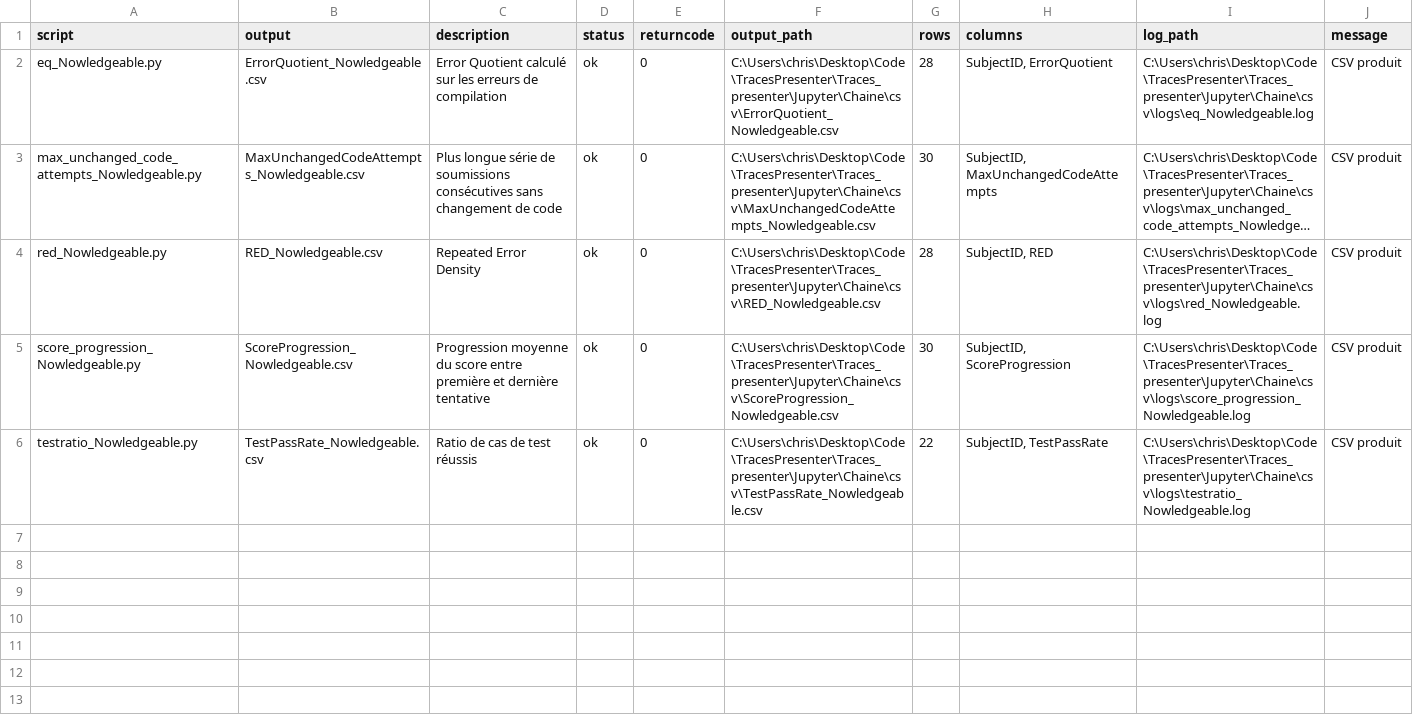
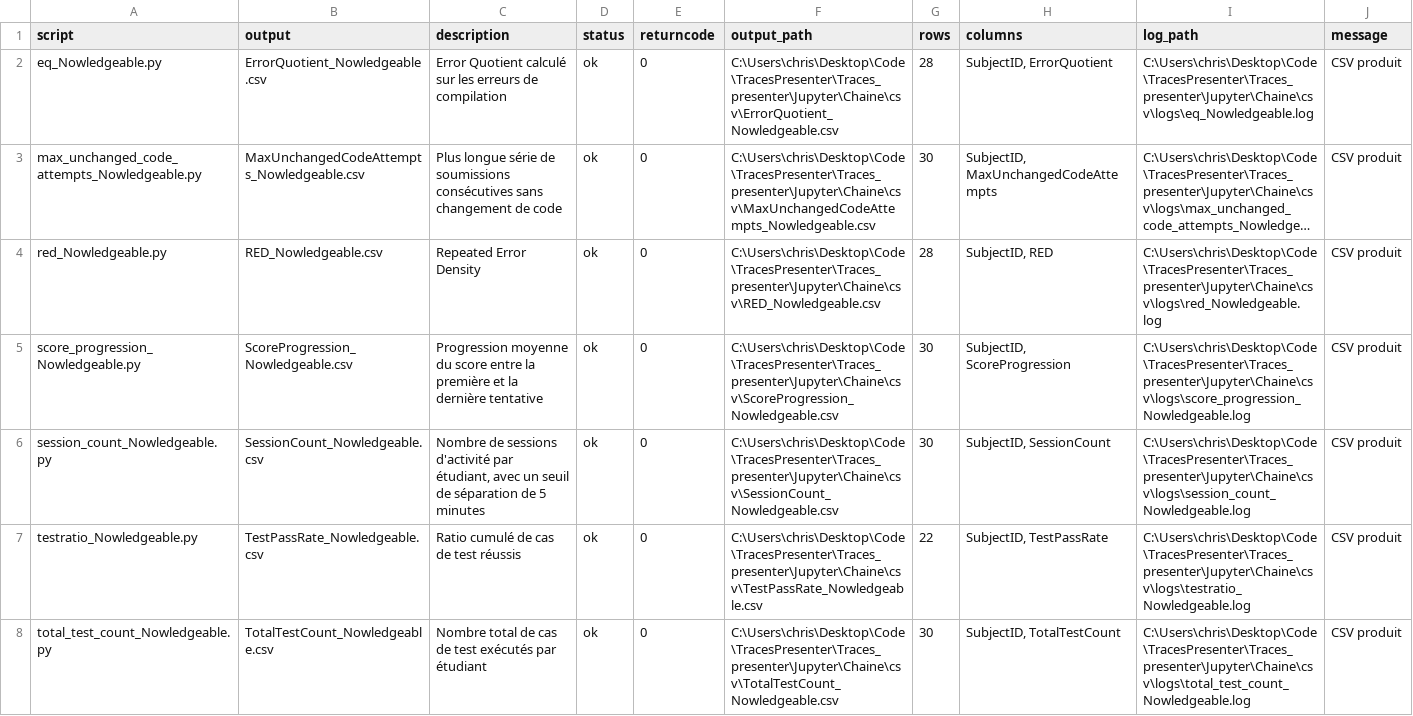
Before and after one commit to cmarshallbreton-prog/Traces_presenter, a CSV file: Jupyter/Chaine/csv/logs/run_report_Nowledgeable.csv, drawn as a sheet; long unchanged cells end in …; addresses are those after the commit; the diff names each change by its address in the sheet, - before the commit and + after, or states it on an @@ line.

```diff
--- a/Jupyter/Chaine/csv/logs/run_report_Nowledgeable.csv
+++ b/Jupyter/Chaine/csv/logs/run_report_Nowledgeable.csv
-C5 (description): …score entre première et dernière tentative
+C5 (description): …score entre la première et la dernière tentative
+row 6: session_count_Nowledgeable.py | SessionCount_Nowledgeable.csv | Nombre de sessions d'activité par étudiant, avec un seuil de séparation de 5 minutes | ok | 0 | C:\Users\chris\Desktop\Code\TracesPresenter\Traces_presenter\Jupyter\Chaine\csv\SessionCount_Nowledgeable.csv | 30 | SubjectID, SessionCount | C:\Users\chris\Desktop\Code\TracesPresenter\Traces_presenter\Jupyter\Chaine\csv\logs\session_count_Nowledgeable.log | CSV produit
-C7 (description): Ratio de cas de test réussis
+C7 (description): Ratio cumulé de cas de test réussis
+row 8: total_test_count_Nowledgeable.py | TotalTestCount_Nowledgeable.csv | Nombre total de cas de test exécutés par étudiant | ok | 0 | C:\Users\chris\Desktop\Code\TracesPresenter\Traces_presenter\Jupyter\Chaine\csv\TotalTestCount_Nowledgeable.csv | 30 | SubjectID, TotalTestCount | C:\Users\chris\Desktop\Code\TracesPresenter\Traces_presenter\Jupyter\Chaine\csv\logs\total_test_count_Nowledgeable.log | CSV produit
```
Also changed, not shown: Jupyter/Chaine/analysis/explained_variance.csv, Jupyter/Chaine/analysis/features_for_pca.csv, 21 other files.
